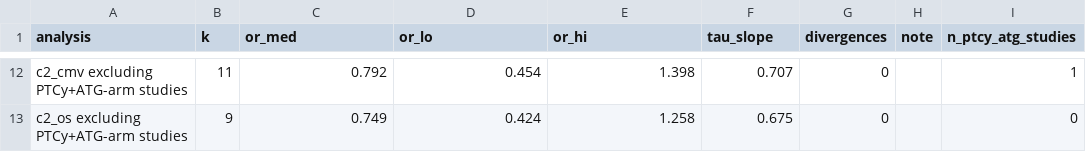
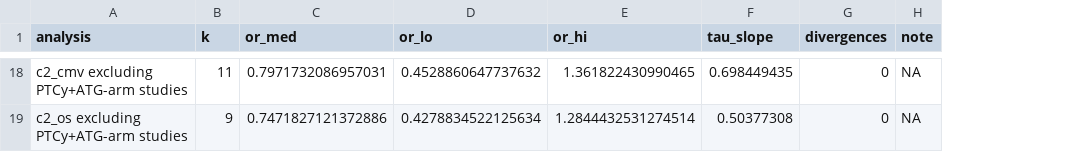
Before and after one commit to lewis-id-lab/ptcy-infection, a CSV file: data/models/comparator_backbone.csv, drawn as a sheet; only a part is shown, gaps mark what is left out; removed rows and columns are numbered as before the commit, all else as after; the diff covers the shown part only; the diff names each change by its address in the sheet, - before the commit and + after, or states it on an @@ line.

Commit message:
Reporting-emphasis audit: HR same-subset, RCT/obs separation, backbone interaction
1. OS hazard-ratio pooling rerun on post-adjudication data; new
   same-subset comparison shows HR attenuation vs count OR persists
   within HR-reporting studies (C1: HR 0.88 vs OR 0.75 on k = 13),
   supporting adjustment/estimand explanation. HR result now reported
   in the main-text discussion.

2. Trial-only analyses no longer estimable post-adjudication (trials
   report KM/CIF almost exclusively; <= 2 trials per outcome retain
   observed counts). Earlier RCT-only estimates superseded;
   observational-only estimates reported instead, with an explicit
   statement that trial evidence with observed counts cannot carry
   the survival/GVHD conclusions.

3. Comparator-backbone subgroups refit plus formal backbone x PTCy
   interaction models: differences not resolved (OS ratio 1.82
   [0.76-4.53] CNI+MMF vs CNI+MTX). Appendix text softened to avoid
   inferring subgroup differences from interval exclusion.

4. Donor-confounding refit; missingness documented (95% availability,
   no zero-filling). Baseline-confounder availability table added to
   appendix; unadjusted confounders (conditioning, graft, disease
   risk) stated as a limitation.

Co-Authored-By: Posit Assistant <noreply@posit.co>

```diff
--- a/data/models/comparator_backbone.csv
+++ b/data/models/comparator_backbone.csv
-column I (n_ptcy_atg_studies), rows 12-13: 1 | 0
-C18 (or_med): 0.792
+C18 (or_med): 0.7971732086957031
-D18 (or_lo): 0.454
+D18 (or_lo): 0.4528860647737632
-E18 (or_hi): 1.398
+E18 (or_hi): 1.361822430990465
-F18 (tau_slope): 0.707
+F18 (tau_slope): 0.698449435
-H18:H19 (note): (empty)
+H18:H19 (note): NA
-C19 (or_med): 0.749
+C19 (or_med): 0.7471827121372886
-D19 (or_lo): 0.424
+D19 (or_lo): 0.4278834522125634
-E19 (or_hi): 1.258
+E19 (or_hi): 1.2844432531274514
-F19 (tau_slope): 0.675
+F19 (tau_slope): 0.50377308
```
Also changed, not shown: 14 added rows, 8 removed rows and 6 edited cells elsewhere in this file, data/models/donor_confounding.csv, data/models/rct_only_results.csv, 5 other files.
